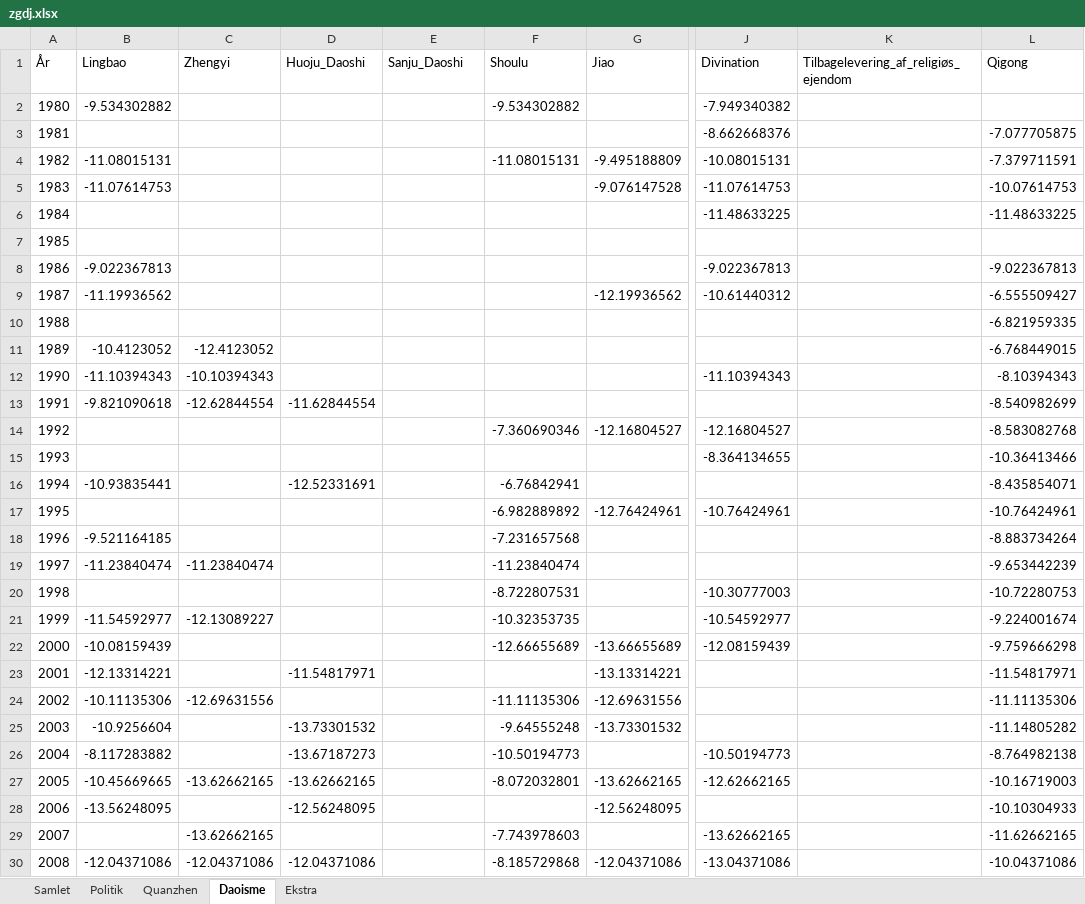
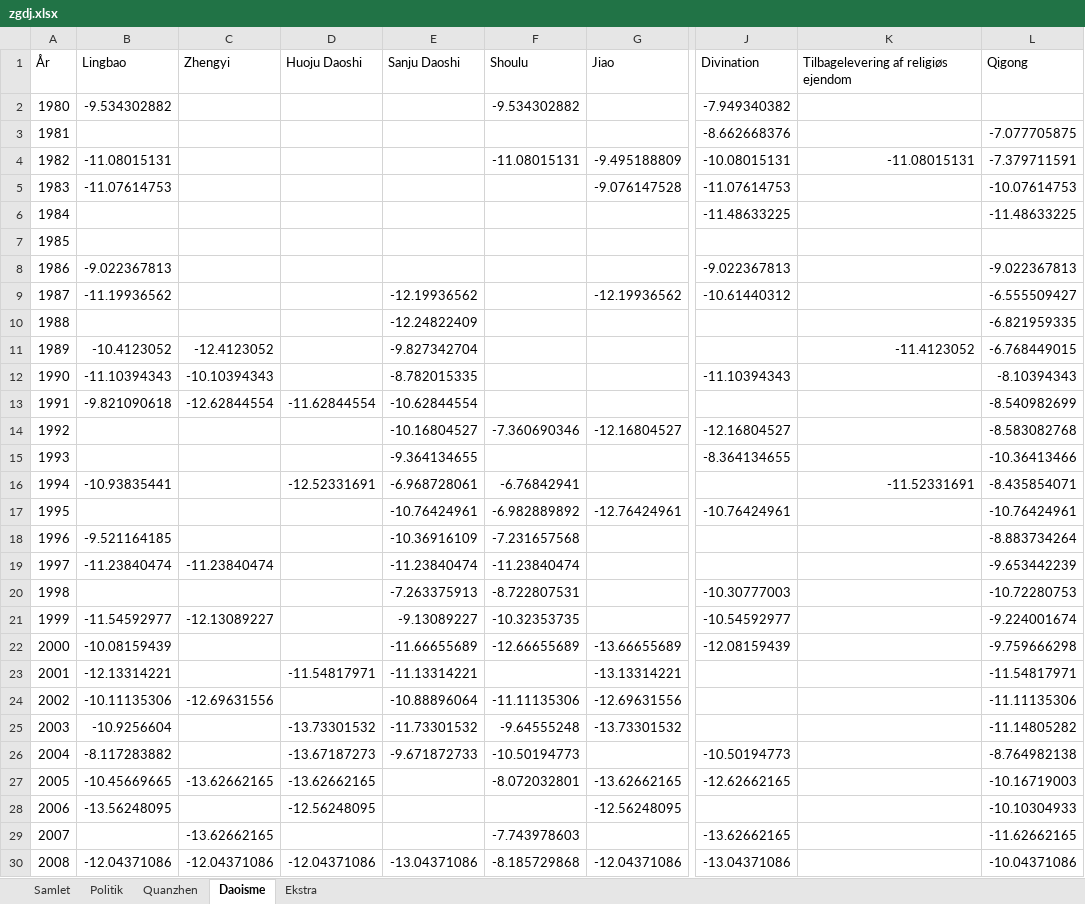
Before and after one commit to kasipa-huan/zgdj, an Excel workbook: data/zgdj.xlsx, sheet Daoisme, drawn as a sheet; only a part is shown, gaps mark what is left out; values as stored, in another font and other column widths than the file's, no borders; charts and pictures not drawn; the diff covers the shown part only; the diff names each change by its address in the sheet, - before the commit and + after, or states it on an @@ line.

```diff
--- a/data/zgdj.xlsx (sheet Daoisme)
+++ b/data/zgdj.xlsx (sheet Daoisme)
-D1: Huoju_Daoshi
+D1: Huoju Daoshi
-E1: Sanju_Daoshi
+E1: Sanju Daoshi
-K1: Tilbagelevering_af_religiøs_ejendom
+K1: Tilbagelevering af religiøs ejendom
-K4: (empty)
+K4: -11.08015131
-E9 (Sanju Daoshi): (empty)
+E9 (Sanju Daoshi): -12.19936562
-E10 (Sanju Daoshi): (empty)
+E10 (Sanju Daoshi): -12.24822409
-E11 (Sanju Daoshi): (empty)
+E11 (Sanju Daoshi): -9.827342704
-K11: (empty)
+K11: -11.4123052
-E12 (Sanju Daoshi): (empty)
+E12 (Sanju Daoshi): -8.782015335
-E13 (Sanju Daoshi): (empty)
+E13 (Sanju Daoshi): -10.62844554
-E14 (Sanju Daoshi): (empty)
+E14 (Sanju Daoshi): -10.16804527
-E15 (Sanju Daoshi): (empty)
+E15 (Sanju Daoshi): -9.364134655
-E16 (Sanju Daoshi): (empty)
+E16 (Sanju Daoshi): -6.968728061
-K16: (empty)
+K16: -11.52331691
-E17 (Sanju Daoshi): (empty)
+E17 (Sanju Daoshi): -10.76424961
-E18 (Sanju Daoshi): (empty)
+E18 (Sanju Daoshi): -10.36916109
-E19 (Sanju Daoshi): (empty)
+E19 (Sanju Daoshi): -11.23840474
-E20 (Sanju Daoshi): (empty)
+E20 (Sanju Daoshi): -7.263375913
-E21 (Sanju Daoshi): (empty)
+E21 (Sanju Daoshi): -9.13089227
-E22 (Sanju Daoshi): (empty)
+E22 (Sanju Daoshi): -11.66655689
-E23 (Sanju Daoshi): (empty)
+E23 (Sanju Daoshi): -11.13314221
-E24 (Sanju Daoshi): (empty)
+E24 (Sanju Daoshi): -10.88896064
-E25 (Sanju Daoshi): (empty)
+E25 (Sanju Daoshi): -11.73301532
-E26 (Sanju Daoshi): (empty)
+E26 (Sanju Daoshi): -9.671872733
-E30 (Sanju Daoshi): (empty)
+E30 (Sanju Daoshi): -13.04371086
```
Also changed, not shown: 1 edited cell elsewhere in this sheet, sheet Ekstra, sheet Samlet, sheet Politik, sheet Quanzhen, charts or pictures.
